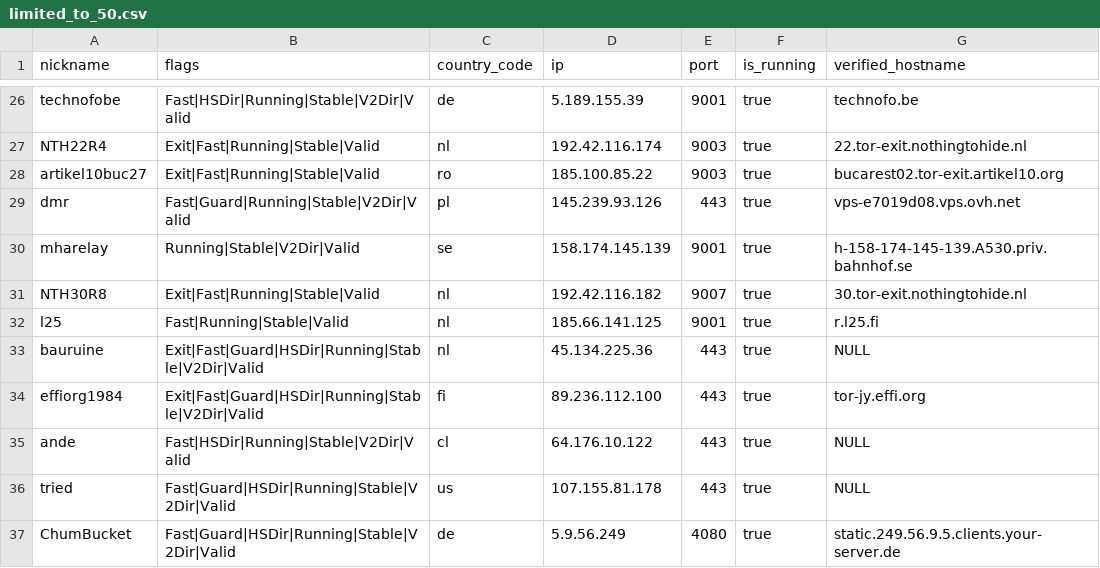
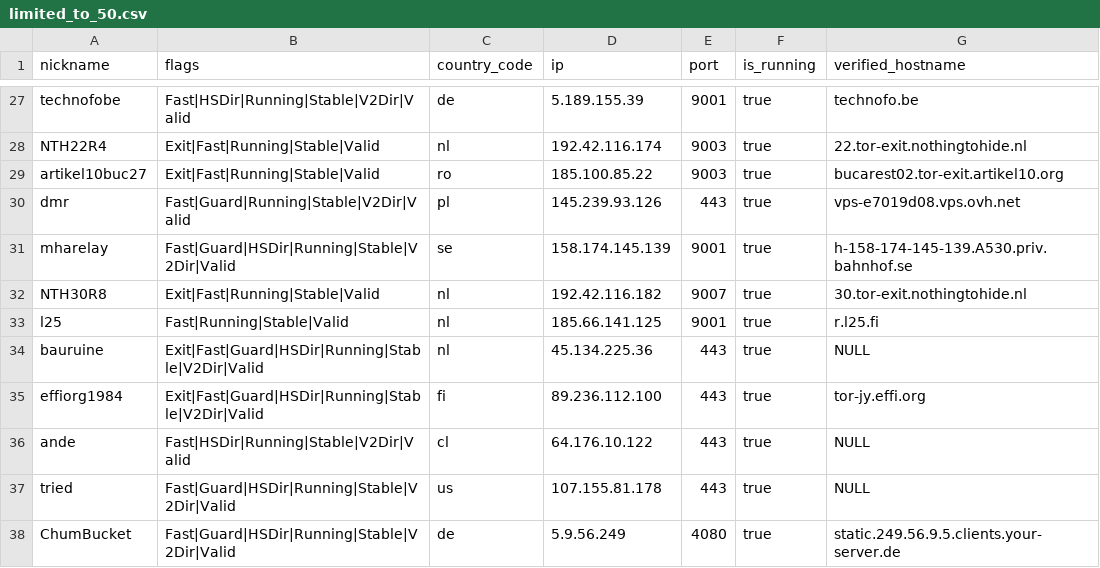
Before and after one commit to t-pol/123-test-abort, a CSV file: limited_to_50.csv, drawn as a sheet; only a part is shown, gaps mark what is left out; the diff covers the shown part only.

```diff
--- a/limited_to_50.csv
+++ b/limited_to_50.csv
@@ -29,3 +30,3 @@
 "dmr","Fast|Guard|Running|Stable|V2Dir|Valid","pl","145.239.93.126","443",true,"vps-e7019d08.vps.ovh.net"
-"mharelay","Running|Stable|V2Dir|Valid","se","158.174.145.139","9001",true,"h-158-174-145-139.A530.priv.bahnhof.se"
+"mharelay","Fast|Guard|HSDir|Running|Stable|V2Dir|Valid","se","158.174.145.139","9001",true,"h-158-174-145-139.A530.priv.bahnhof.se"
 "NTH30R8","Exit|Fast|Running|Stable|Valid","nl","192.42.116.182","9007",true,"30.tor-exit.nothingtohide.nl"
```
Also changed, not shown: 1 added row, 1 removed row and 7 edited cells elsewhere in this file, tor_feed.csv, 1 other file.
